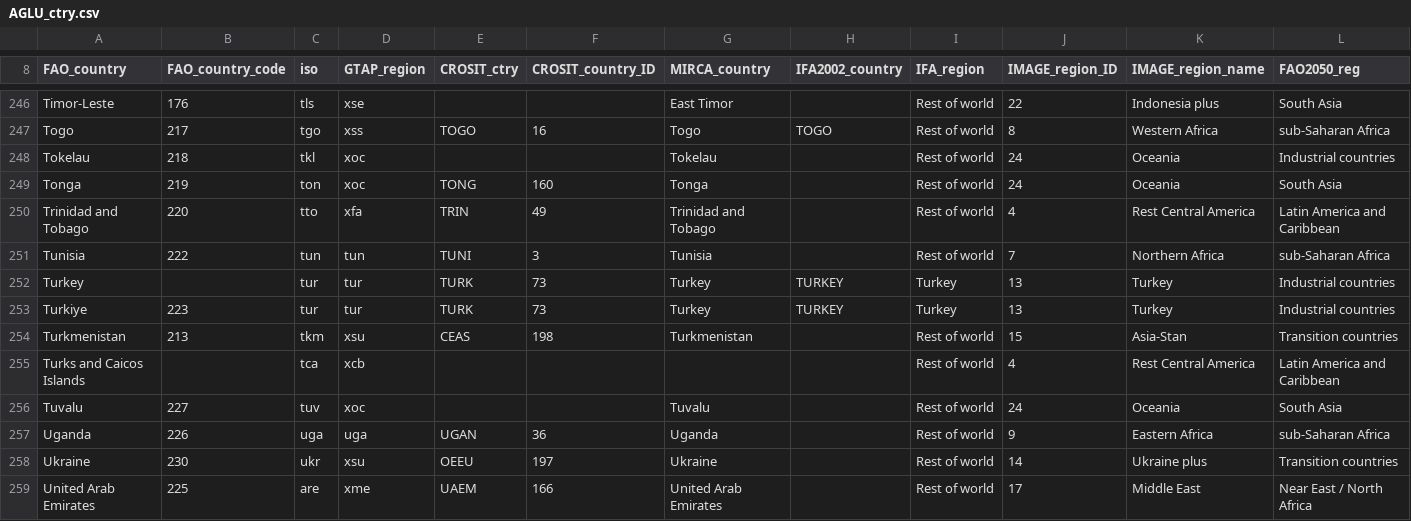
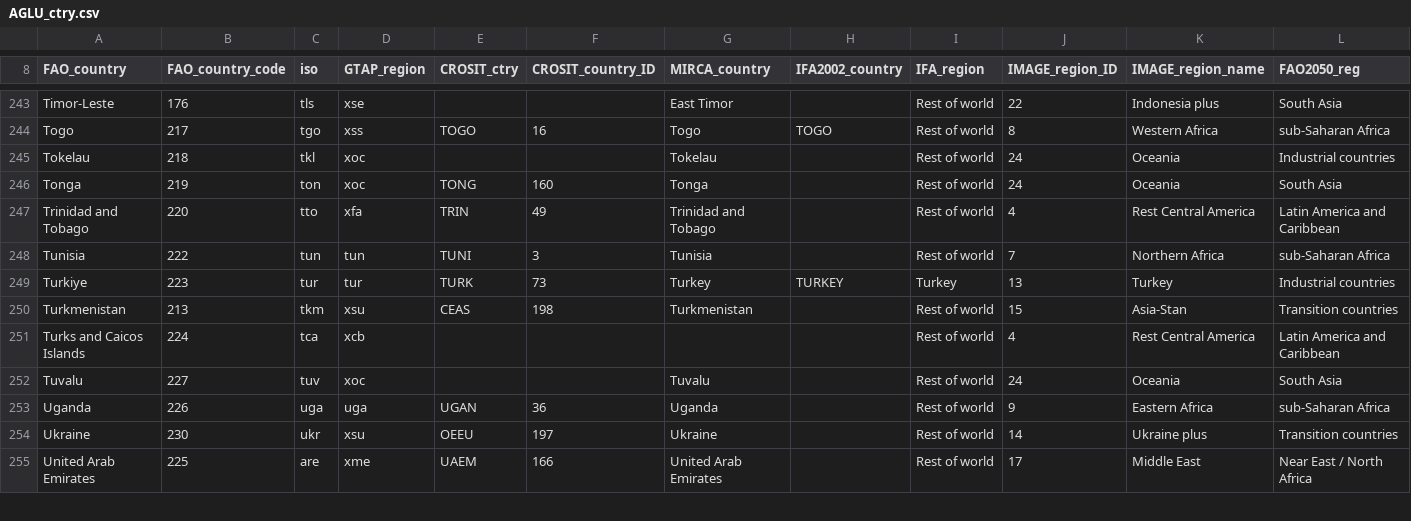
Before and after one commit to JGCRI/gcamfaostat, a CSV file: inst/extdata/aglu/AGLU_ctry.csv, drawn as a sheet; only a part is shown, gaps mark what is left out; the diff covers the shown part only.

Commit message:
Adding more years in code processing
1. Update mapping needs in L102 so "aglu/FAO/FAO_an_items_PRODSTAT" is not needed
2. Move all csv export to one module: L199!

```diff
--- a/inst/extdata/aglu/AGLU_ctry.csv
+++ b/inst/extdata/aglu/AGLU_ctry.csv
@@ -251,6 +248,5 @@ Trinidad and Tobago,220,tto,xfa,TRIN,49,Trinidad and Tobago,,Rest of world,4,Res
 Tunisia,222,tun,tun,TUNI,3,Tunisia,,Rest of world,7,Northern Africa,sub-Saharan Africa
-Turkey,,tur,tur,TURK,73,Turkey,TURKEY,Turkey,13,Turkey,Industrial countries
 Turkiye,223,tur,tur,TURK,73,Turkey,TURKEY,Turkey,13,Turkey,Industrial countries
 Turkmenistan,213,tkm,xsu,CEAS,198,Turkmenistan,,Rest of world,15,Asia-Stan,Transition countries
-Turks and Caicos Islands,,tca,xcb,,,,,Rest of world,4,Rest Central America,Latin America and Caribbean
+Turks and Caicos Islands,224,tca,xcb,,,,,Rest of world,4,Rest Central America,Latin America and Caribbean
 Tuvalu,227,tuv,xoc,,,Tuvalu,,Rest of world,24,Oceania,South Asia
```
Also changed, not shown: 4 removed rows and 27 edited cells elsewhere in this file, 16 other files.
